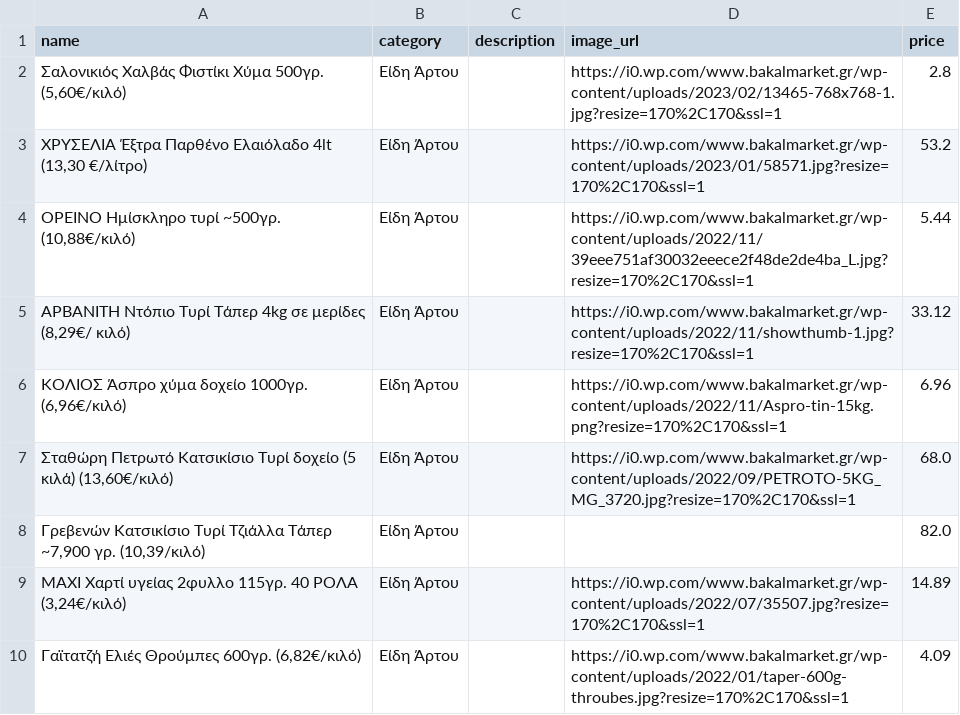
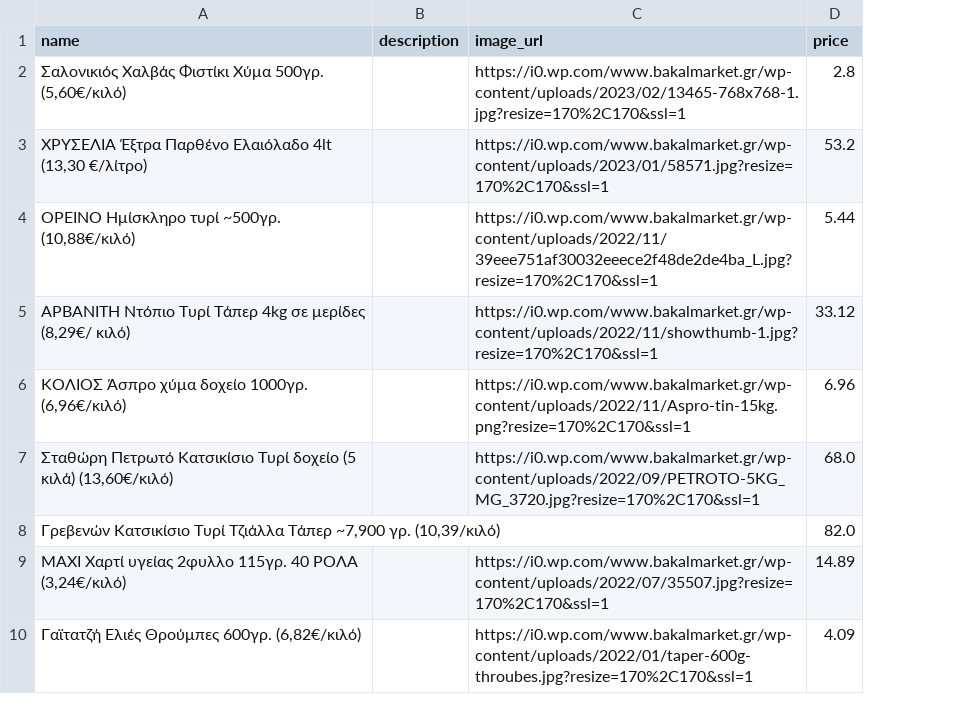
Before and after one commit to DionSot03/smartcart.api, a CSV file: bakalmarket_products.csv, drawn as a sheet; only a part is shown; the diff names each change by its address in the sheet, - before the commit and + after, or states it on an @@ line.

```diff
--- a/bakalmarket_products.csv
+++ b/bakalmarket_products.csv
-column B (category), rows 2-10: all Είδη Άρτου
```
Also changed, not shown: 5 other files.
